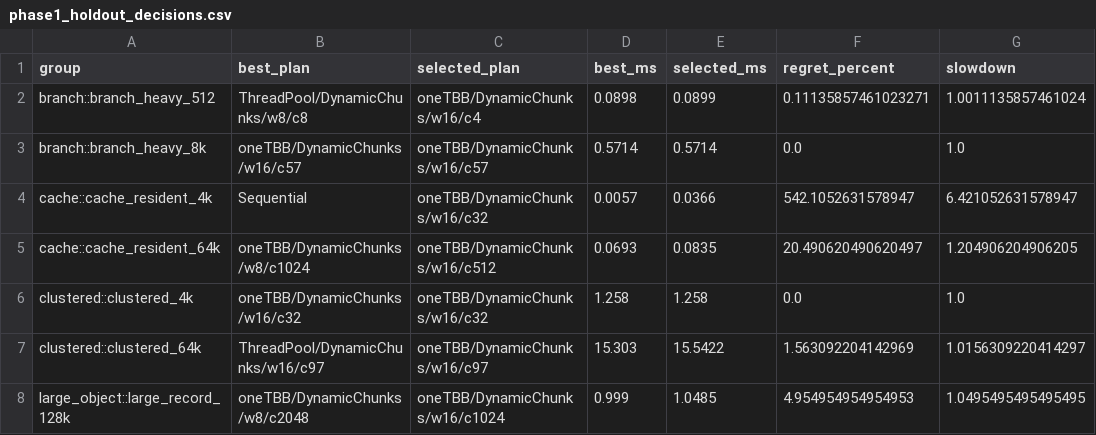
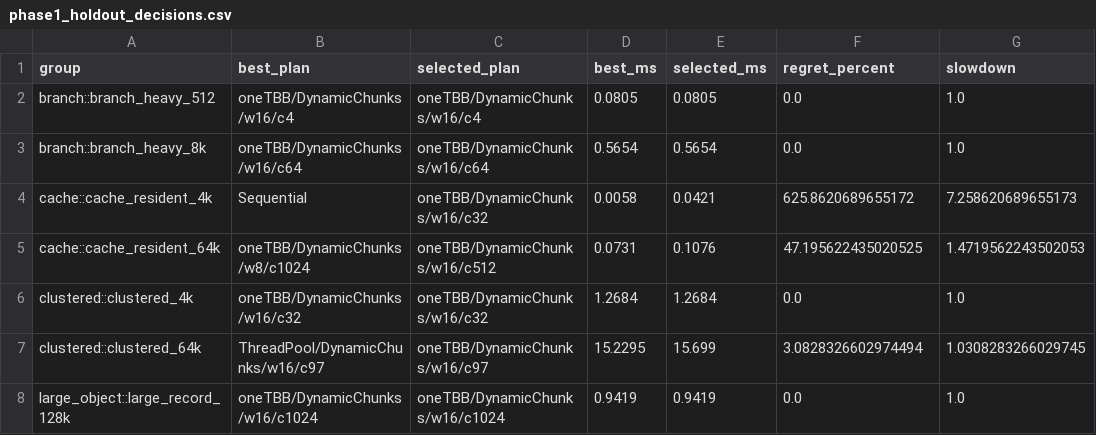
Before and after one commit to isakkouty/SmartParallel, a CSV file: validation/phase1/phase1_holdout_decisions.csv, drawn as a sheet; only a part is shown; the diff covers the shown part only.

```diff
--- a/validation/phase1/phase1_holdout_decisions.csv
+++ b/validation/phase1/phase1_holdout_decisions.csv
@@ -1,8 +1,8 @@
 group,best_plan,selected_plan,best_ms,selected_ms,regret_percent,slowdown
-branch::branch_heavy_512,ThreadPool/DynamicChunks/w8/c8,oneTBB/DynamicChunks/w16/c4,0.0898,0.0899,0.11135857461023271,1.0011135857461024
-branch::branch_heavy_8k,oneTBB/DynamicChunks/w16/c57,oneTBB/DynamicChunks/w16/c57,0.5714,0.5714,0.0,1.0
-cache::cache_resident_4k,Sequential,oneTBB/DynamicChunks/w16/c32,0.0057,0.0366,542.1052631578947,6.421052631578947
-cache::cache_resident_64k,oneTBB/DynamicChunks/w8/c1024,oneTBB/DynamicChunks/w16/c512,0.0693,0.0835,20.490620490620497,1.204906204906205
-clustered::clustered_4k,oneTBB/DynamicChunks/w16/c32,oneTBB/DynamicChunks/w16/c32,1.258,1.258,0.0,1.0
-clustered::clustered_64k,ThreadPool/DynamicChunks/w16/c97,oneTBB/DynamicChunks/w16/c97,15.303,15.5422,1.563092204142969,1.0156309220414297
-large_object::large_record_128k,oneTBB/DynamicChunks/w8/c2048,oneTBB/DynamicChunks/w16/c1024,0.999,1.0485,4.954954954954953,1.0495495495495495
+branch::branch_heavy_512,oneTBB/DynamicChunks/w16/c4,oneTBB/DynamicChunks/w16/c4,0.0805,0.0805,0.0,1.0
+branch::branch_heavy_8k,oneTBB/DynamicChunks/w16/c64,oneTBB/DynamicChunks/w16/c64,0.5654,0.5654,0.0,1.0
+cache::cache_resident_4k,Sequential,oneTBB/DynamicChunks/w16/c32,0.0058,0.0421,625.8620689655172,7.258620689655173
+cache::cache_resident_64k,oneTBB/DynamicChunks/w8/c1024,oneTBB/DynamicChunks/w16/c512,0.0731,0.1076,47.195622435020525,1.4719562243502053
+clustered::clustered_4k,oneTBB/DynamicChunks/w16/c32,oneTBB/DynamicChunks/w16/c32,1.2684,1.2684,0.0,1.0
+clustered::clustered_64k,ThreadPool/DynamicChunks/w16/c97,oneTBB/DynamicChunks/w16/c97,15.2295,15.699,3.0828326602974494,1.0308283266029745
+large_object::large_record_128k,oneTBB/DynamicChunks/w16/c1024,oneTBB/DynamicChunks/w16/c1024,0.9419,0.9419,0.0,1.0
```
Also changed, not shown: 42 edited cells elsewhere in this file, validation/output/holdout_candidates.csv, validation/output/holdout_summary.csv, 25 other files.
